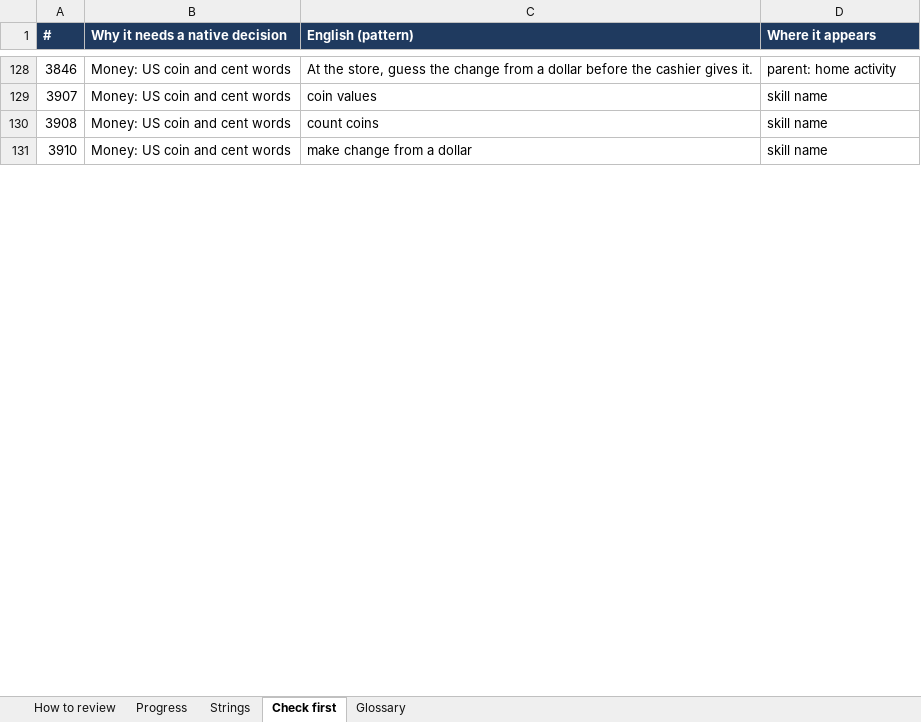
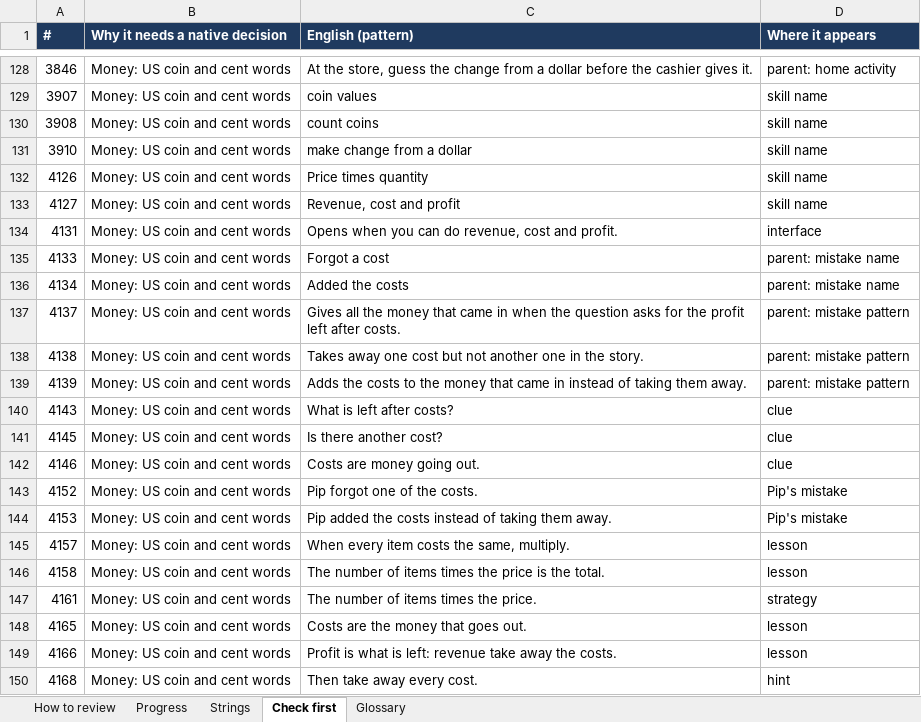
Before and after one commit to smithsagesse/tenbright, an Excel workbook: source/tenbright-mvp/tenbright-translation-review.xlsx, sheet Check first, drawn as a sheet; only a part is shown, gaps mark what is left out; values as stored, in another font and other column widths than the file's, no borders; the diff covers the shown part only; the diff names each change by its address in the sheet, - before the commit and + after, or states it on an @@ line.

```diff
--- a/source/tenbright-mvp/tenbright-translation-review.xlsx (sheet Check first)
+++ b/source/tenbright-mvp/tenbright-translation-review.xlsx (sheet Check first)
+row 132: 4126 | Money: US coin and cent words | Price times quantity | skill name
+row 133: 4127 | Money: US coin and cent words | Revenue, cost and profit | skill name
+row 134: 4131 | Money: US coin and cent words | Opens when you can do revenue, cost and profit. | interface
+row 135: 4133 | Money: US coin and cent words | Forgot a cost | parent: mistake name
+row 136: 4134 | Money: US coin and cent words | Added the costs | parent: mistake name
+row 137: 4137 | Money: US coin and cent words | Gives all the money that came in when the question asks for the profit left after costs. | parent: mistake pattern
+row 138: 4138 | Money: US coin and cent words | Takes away one cost but not another one in the story. | parent: mistake pattern
+row 139: 4139 | Money: US coin and cent words | Adds the costs to the money that came in instead of taking them away. | parent: mistake pattern
+row 140: 4143 | Money: US coin and cent words | What is left after costs? | clue
+row 141: 4145 | Money: US coin and cent words | Is there another cost? | clue
+row 142: 4146 | Money: US coin and cent words | Costs are money going out. | clue
+row 143: 4152 | Money: US coin and cent words | Pip forgot one of the costs. | Pip's mistake
+row 144: 4153 | Money: US coin and cent words | Pip added the costs instead of taking them away. | Pip's mistake
+row 145: 4157 | Money: US coin and cent words | When every item costs the same, multiply. | lesson
+row 146: 4158 | Money: US coin and cent words | The number of items times the price is the total. | lesson
+row 147: 4161 | Money: US coin and cent words | The number of items times the price. | strategy
+row 148: 4165 | Money: US coin and cent words | Costs are the money that goes out. | lesson
+row 149: 4166 | Money: US coin and cent words | Profit is what is left: revenue take away the costs. | lesson
+row 150: 4168 | Money: US coin and cent words | Then take away every cost. | hint
```
Also changed, not shown: 208 added rows and 15 edited cells elsewhere in this sheet, sheet Strings, sheet Progress, sheet How to review, formulas that keep their value, 4 other files.
